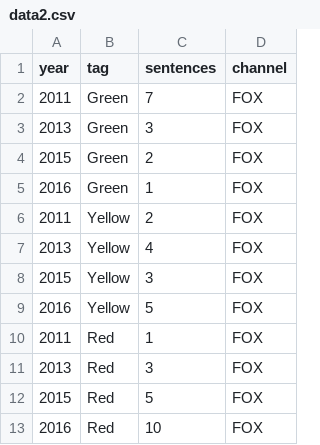
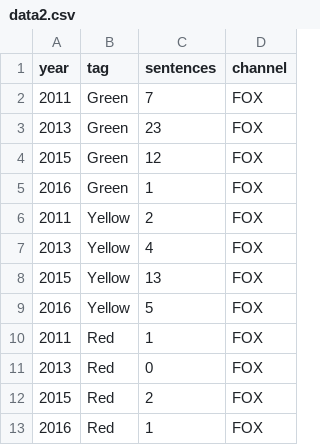
Before and after one commit to vslovik/slantometer-vis, a CSV file: data2.csv, drawn as a sheet.

```diff
--- a/data2.csv
+++ b/data2.csv
@@ -2,4 +2,4 @@ year,tag,sentences,channel
 2011,Green,7, FOX
-2013,Green,3, FOX
-2015,Green,2, FOX
+2013,Green,23, FOX
+2015,Green,12, FOX
 2016,Green,1, FOX
@@ -7,7 +7,7 @@ year,tag,sentences,channel
 2013,Yellow,4, FOX
-2015,Yellow,3, FOX
+2015,Yellow,13, FOX
 2016,Yellow,5, FOX
 2011,Red,1, FOX
-2013,Red,3, FOX
-2015,Red,5, FOX
-2016,Red,10, FOX
+2013,Red,0, FOX
+2015,Red,2, FOX
+2016,Red,1, FOX
```
Also changed, not shown: data3.csv, 3 other files.
